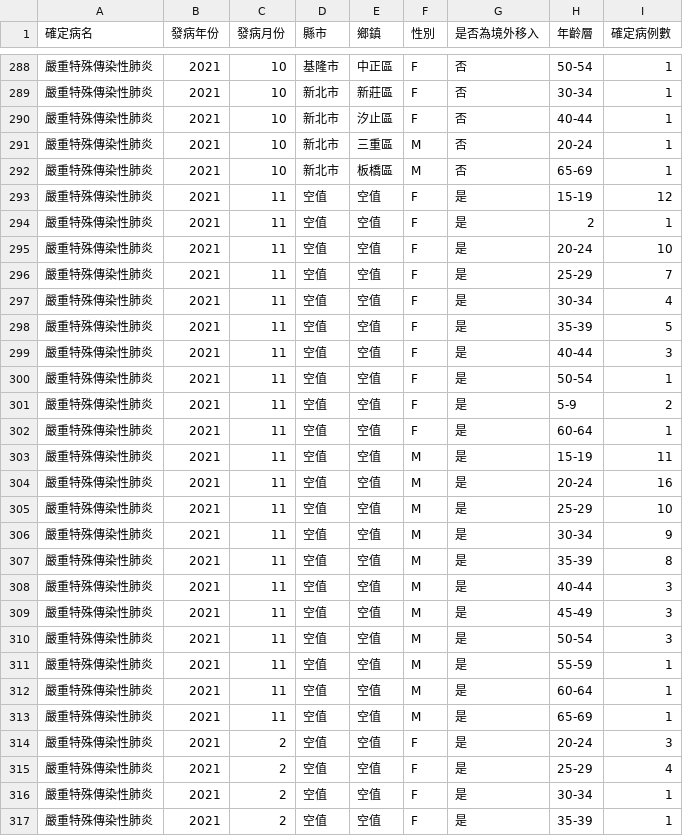
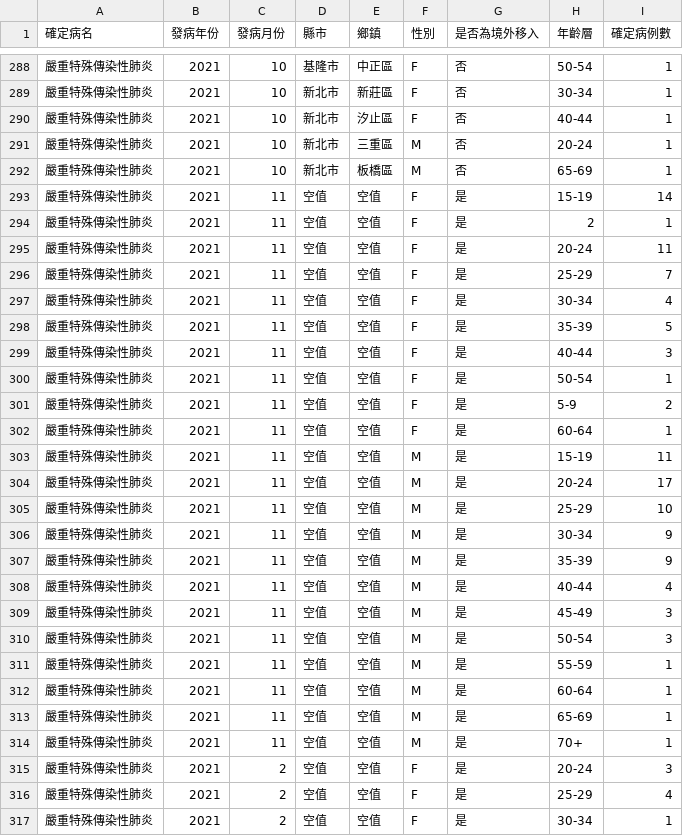
Before and after one commit to jf0510/nidss.cdc.gov.tw, a CSV file: data/covid19_tw_age_gender__month.csv, drawn as a sheet; only a part is shown, gaps mark what is left out; the shorter side is filled out with more unchanged rows.

```diff
--- a/data/covid19_tw_age_gender__month.csv
+++ b/data/covid19_tw_age_gender__month.csv
@@ -292,5 +292,5 @@
 嚴重特殊傳染性肺炎,2021,10,新北市,板橋區,M,否,65-69,1
-嚴重特殊傳染性肺炎,2021,11,空值,空值,F,是,15-19,12
+嚴重特殊傳染性肺炎,2021,11,空值,空值,F,是,15-19,14
 嚴重特殊傳染性肺炎,2021,11,空值,空值,F,是,2,1
-嚴重特殊傳染性肺炎,2021,11,空值,空值,F,是,20-24,10
+嚴重特殊傳染性肺炎,2021,11,空值,空值,F,是,20-24,11
 嚴重特殊傳染性肺炎,2021,11,空值,空值,F,是,25-29,7
@@ -303,7 +303,7 @@
 嚴重特殊傳染性肺炎,2021,11,空值,空值,M,是,15-19,11
-嚴重特殊傳染性肺炎,2021,11,空值,空值,M,是,20-24,16
+嚴重特殊傳染性肺炎,2021,11,空值,空值,M,是,20-24,17
 嚴重特殊傳染性肺炎,2021,11,空值,空值,M,是,25-29,10
 嚴重特殊傳染性肺炎,2021,11,空值,空值,M,是,30-34,9
-嚴重特殊傳染性肺炎,2021,11,空值,空值,M,是,35-39,8
-嚴重特殊傳染性肺炎,2021,11,空值,空值,M,是,40-44,3
+嚴重特殊傳染性肺炎,2021,11,空值,空值,M,是,35-39,9
+嚴重特殊傳染性肺炎,2021,11,空值,空值,M,是,40-44,4
 嚴重特殊傳染性肺炎,2021,11,空值,空值,M,是,45-49,3
@@ -313,2 +313,3 @@
 嚴重特殊傳染性肺炎,2021,11,空值,空值,M,是,65-69,1
+嚴重特殊傳染性肺炎,2021,11,空值,空值,M,是,70+,1
 嚴重特殊傳染性肺炎,2021,2,空值,空值,F,是,20-24,3
```
Also changed, not shown: 1 other file.
